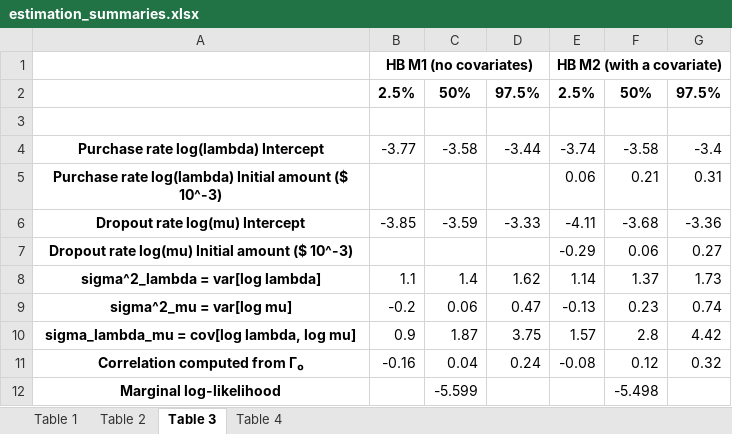
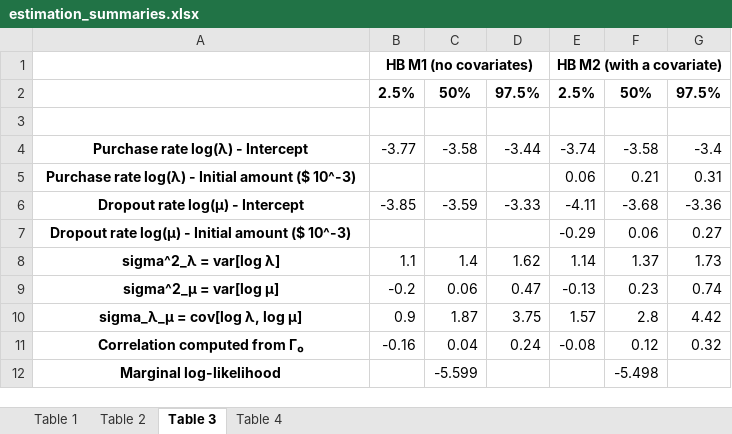
Before and after one commit to lucagem29/mcmc_clv_model, an Excel workbook: Estimation/estimation_summaries.xlsx, sheet Table 3, drawn as a sheet; values as stored, in another font and other column widths than the file's, no borders; the diff names each change by its address in the sheet, - before the commit and + after, or states it on an @@ line.

```diff
--- a/Estimation/estimation_summaries.xlsx (sheet Table 3)
+++ b/Estimation/estimation_summaries.xlsx (sheet Table 3)
-A4: Purchase rate log(lambda) Intercept
+A4: Purchase rate log(λ) - Intercept
-A5: Purchase rate log(lambda) Initial amount…
+A5: Purchase rate log(λ) - Initial amount…
-A6: Dropout rate log(mu) Intercept
+A6: Dropout rate log(μ) - Intercept
-A7: Dropout rate log(mu) Initial amount…
+A7: Dropout rate log(μ) - Initial amount…
-A8: sigma^2_lambda = var[log lambda]
+A8: sigma^2_λ = var[log λ]
-A9: sigma^2_mu = var[log mu]
+A9: sigma^2_μ = var[log μ]
-A10: sigma_lambda_mu = cov[log lambda, log mu]
+A10: sigma_λ_μ = cov[log λ, log μ]
```
Also changed, not shown: 2 other files.
